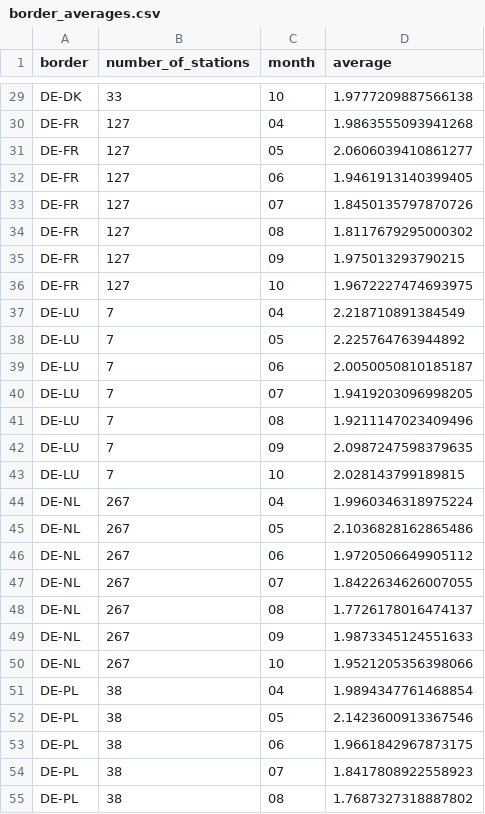
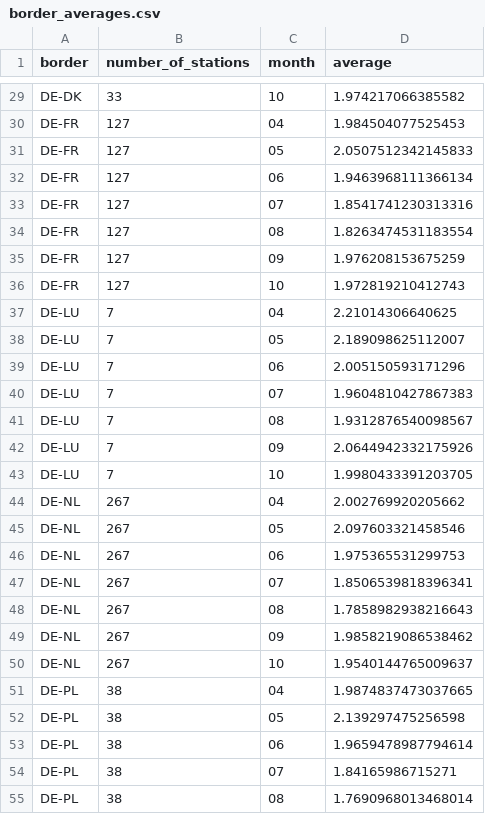
Before and after one commit to best-idp-project/filteringGasStations, a CSV file: output/border_averages.csv, drawn as a sheet; only a part is shown, gaps mark what is left out; the diff covers the shown part only; the diff names each change by its address in the sheet, - before the commit and + after, or states it on an @@ line.

```diff
--- a/output/border_averages.csv
+++ b/output/border_averages.csv
-D29 (average): 1.9777209887566138
+D29 (average): 1.974217066385582
-D30 (average): 1.9863555093941268
+D30 (average): 1.984504077525453
-D31 (average): 2.0606039410861277
+D31 (average): 2.0507512342145833
-D32 (average): 1.9461913140399405
+D32 (average): 1.9463968111366134
-D33 (average): 1.8450135797870726
+D33 (average): 1.8541741230313316
-D34 (average): 1.8117679295000302
+D34 (average): 1.8263474531183554
-D35 (average): 1.975013293790215
+D35 (average): 1.976208153675259
-D36 (average): 1.9672227474693975
+D36 (average): 1.972819210412743
-D37 (average): 2.218710891384549
+D37 (average): 2.21014306640625
-D38 (average): 2.225764763944892
+D38 (average): 2.189098625112007
-D39 (average): 2.0050050810185187
+D39 (average): 2.005150593171296
-D40 (average): 1.9419203096998205
+D40 (average): 1.9604810427867383
-D41 (average): 1.9211147023409496
+D41 (average): 1.9312876540098567
-D42 (average): 2.0987247598379635
+D42 (average): 2.0644942332175926
-D43 (average): 2.028143799189815
+D43 (average): 1.9980433391203705
-D44 (average): 1.9960346318975224
+D44 (average): 2.002769920205662
-D45 (average): 2.1036828162865486
+D45 (average): 2.097603321458546
-D46 (average): 1.9720506649905112
+D46 (average): 1.975365531299753
-D47 (average): 1.8422634626007055
+D47 (average): 1.8506539818396341
-D48 (average): 1.7726178016474137
+D48 (average): 1.7858982938216643
-D49 (average): 1.9873345124551633
+D49 (average): 1.9858219086538462
-D50 (average): 1.9521205356398066
+D50 (average): 1.9540144765009637
-D51 (average): 1.9894347761468854
+D51 (average): 1.9874837473037665
-D52 (average): 2.1423600913367546
+D52 (average): 2.139297475256598
-D53 (average): 1.9661842967873175
+D53 (average): 1.9659478987794614
-D54 (average): 1.8417808922558923
+D54 (average): 1.84165986715271
-D55 (average): 1.7687327318887802
+D55 (average): 1.7690968013468014
```
Also changed, not shown: 29 edited cells elsewhere in this file, 6 other files.
